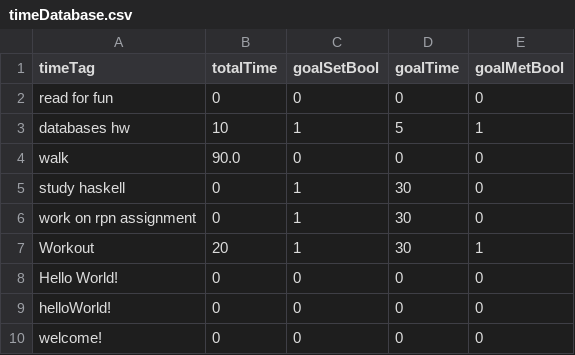
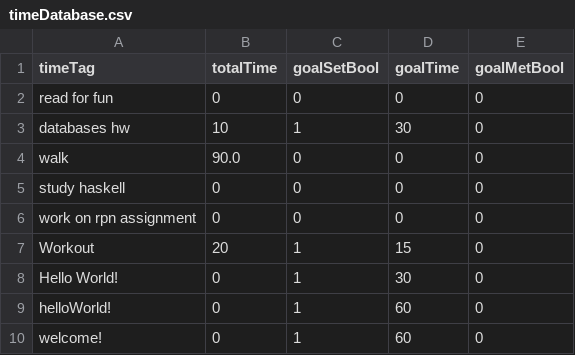
Before and after one commit to Melissa13154/RealCS320Project, a CSV file: timeDatabase.csv, drawn as a sheet.

Commit message:
Fix errors in flow of code during clicks within the GoalsTab.

```diff
--- a/timeDatabase.csv
+++ b/timeDatabase.csv
@@ -2,9 +2,9 @@ timeTag,totalTime,goalSetBool,goalTime,goalMetBool
 read for fun,0,0,0,0
-databases hw,10,1,5,1
+databases hw,10,1,30,0
 walk,90.0,0,0,0
-study haskell,0,1,30,0
-work on rpn assignment,0,1,30,0
-Workout,20,1,30,1
-Hello World!,0,0,0,0
-helloWorld!,0,0,0,0
-welcome!,0,0,0,0
+study haskell,0,0,0,0
+work on rpn assignment,0,0,0,0
+Workout,20,1,15,0
+Hello World!,0,1,30,0
+helloWorld!,0,1,60,0
+welcome!,0,1,60,0
```
Also changed, not shown: 2 other files.
